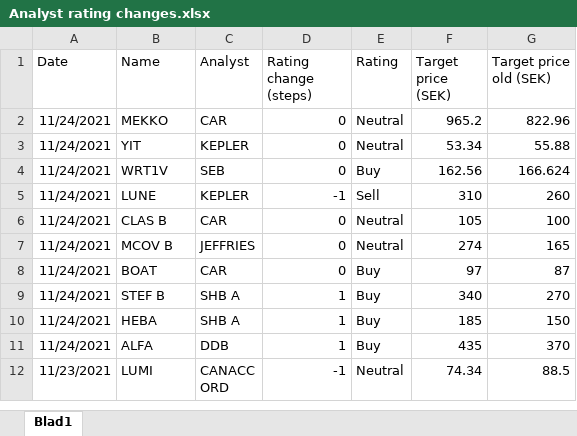
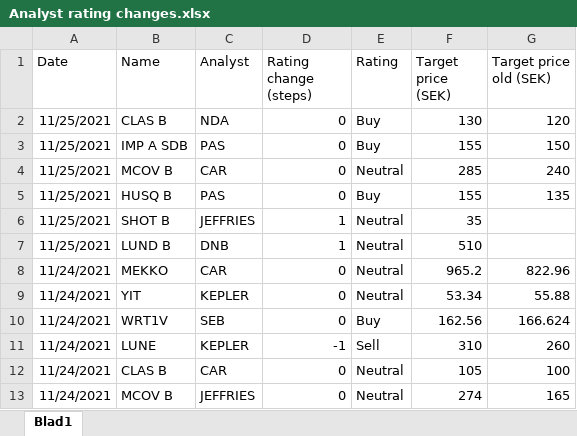
Before and after one commit to RS1987X/Analyst-sentiment, an Excel workbook: Analyst rating changes.xlsx, sheet Blad1, drawn as a sheet; only a part is shown; the shorter side is filled out with more unchanged rows; values as stored, in another font and other column widths than the file's, no borders; the diff names each change by its address in the sheet, - before the commit and + after, or states it on an @@ line.

Commit message:
Update Analyst rating changes.xlsx

```diff
--- a/Analyst rating changes.xlsx (sheet Blad1)
+++ b/Analyst rating changes.xlsx (sheet Blad1)
+row 2: 11/25/2021 | CLAS B | NDA | 0 | Buy | 130 | 120
+row 3: 11/25/2021 | IMP A SDB | PAS | 0 | Buy | 155 | 150
+row 4: 11/25/2021 | MCOV B | CAR | 0 | Neutral | 285 | 240
+row 5: 11/25/2021 | HUSQ B | PAS | 0 | Buy | 155 | 135
+row 6: 11/25/2021 | SHOT B | JEFFRIES | 1 | Neutral | 35
+row 7: 11/25/2021 | LUND B | DNB | 1 | Neutral | 510
```
